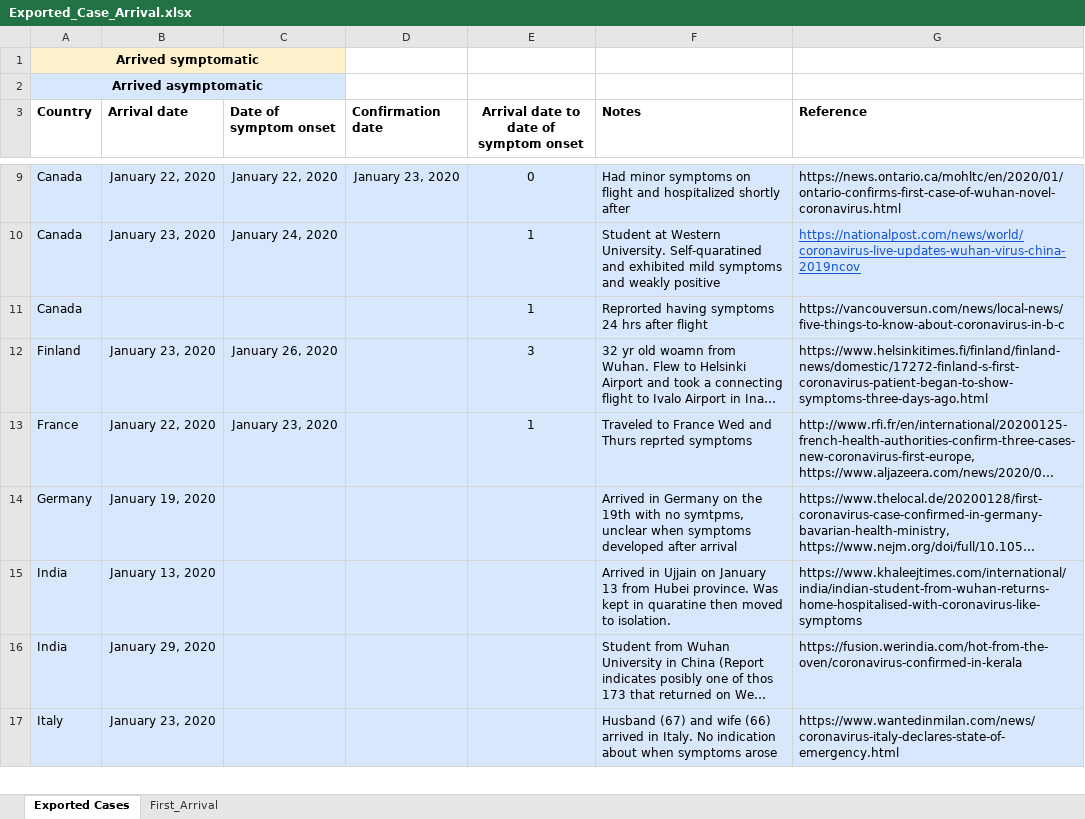
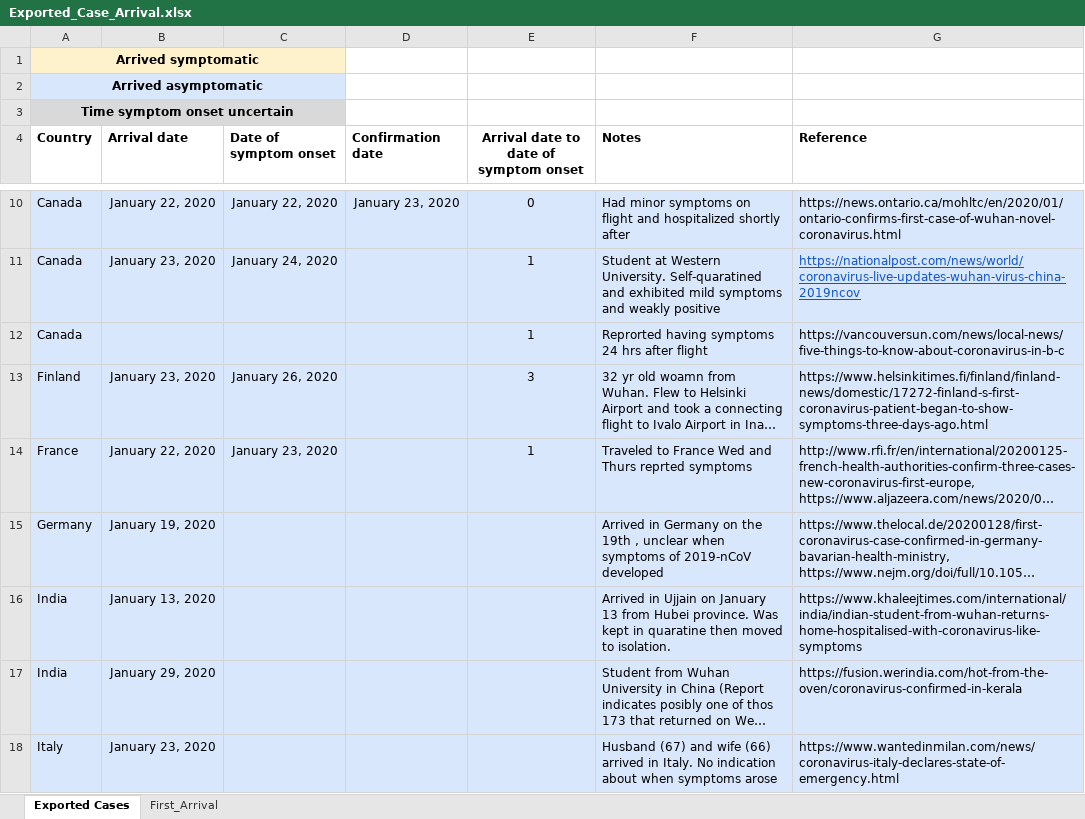
Before and after one commit to WellsRC/Coronavirus-2019, an Excel workbook: Exported_Case_Arrival.xlsx, sheet Exported Cases, drawn as a sheet; only a part is shown, gaps mark what is left out; long unchanged cells end in …; values as stored, in another font and other column widths than the file's, no borders; conditional formats not drawn; addresses are those after the commit; the diff covers the shown part only; the diff names each change by its address in the sheet, - before the commit and + after, or states it on an @@ line.

```diff
--- a/Exported_Case_Arrival.xlsx (sheet Exported Cases)
+++ b/Exported_Case_Arrival.xlsx (sheet Exported Cases)
+row 3: Time symptom onset uncertain
-F15 (Notes): …the 19th with no symtpms, unclear when symptoms developed after arrival
+F15 (Notes): …the 19th , unclear when symptoms of 2019-nCoV developed
```
Also changed, not shown: 1 added row, 1 removed row, 15 edited cells and cell formats elsewhere in this sheet, formulas that keep their value, 13 other files.
